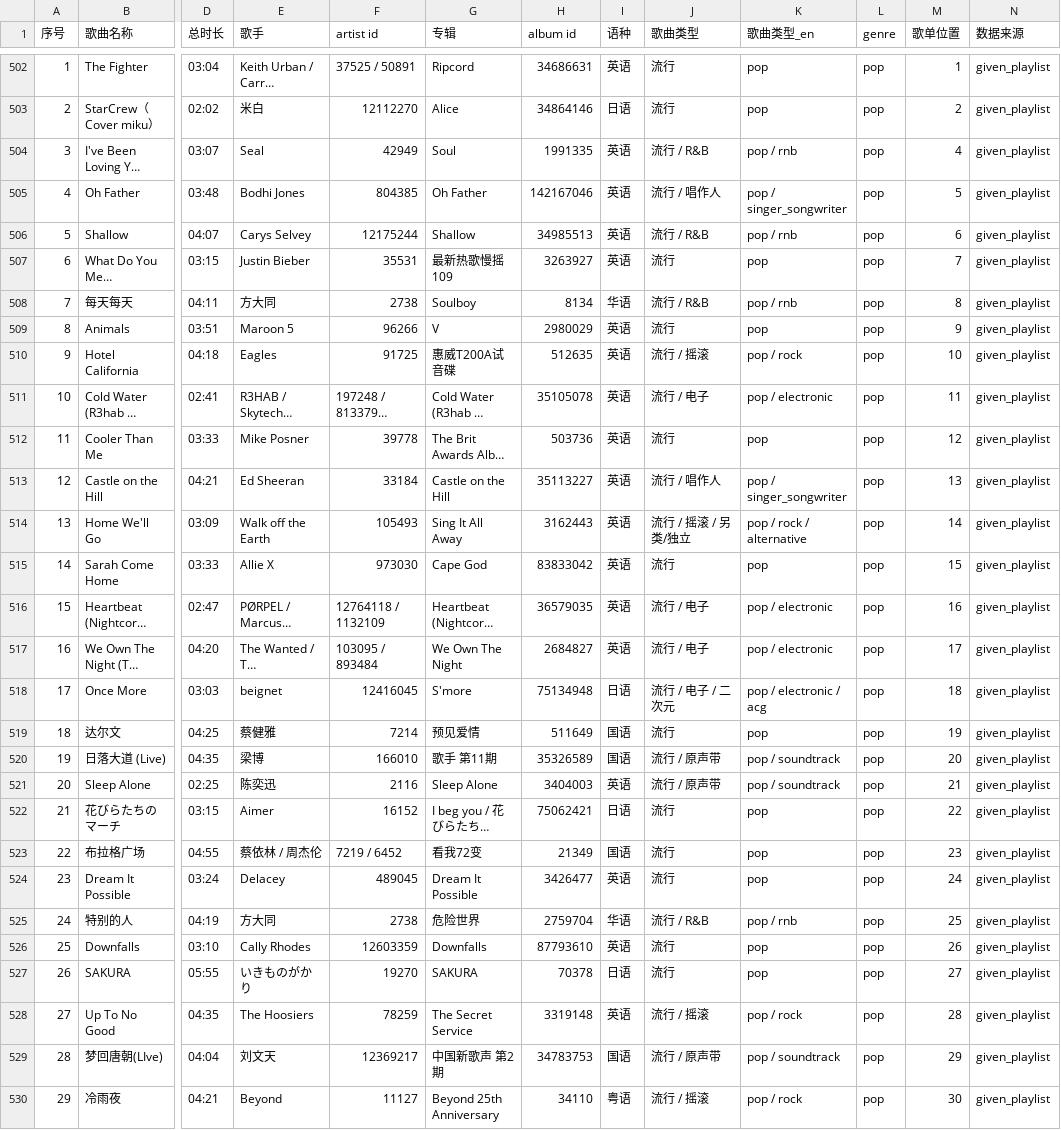
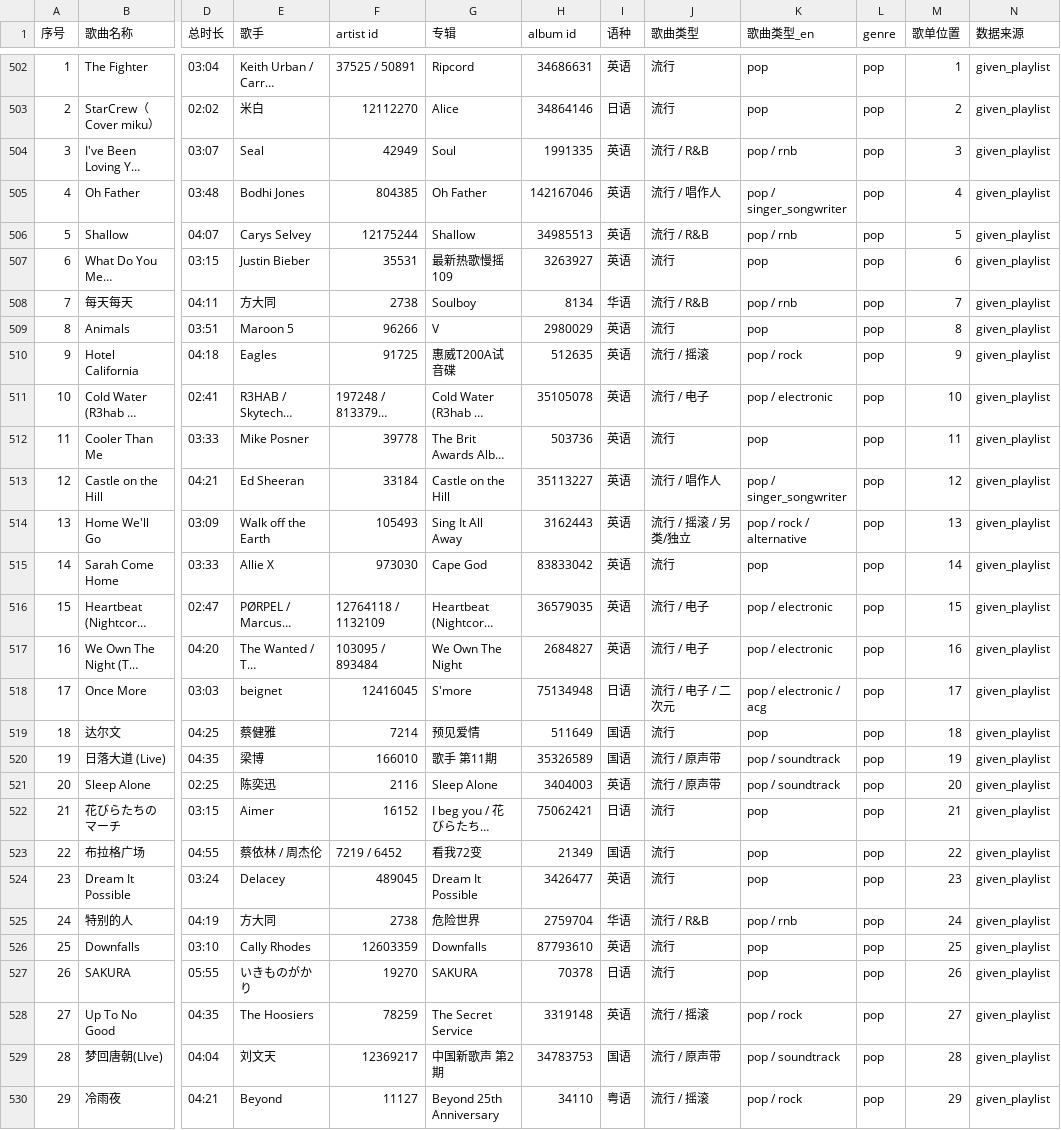
Before and after one commit to leskervirtuoso404/ncmWS, a CSV file: genre_testset/data/testset_all.csv, drawn as a sheet; only a part is shown, gaps mark what is left out; long unchanged cells end in …; the diff covers the shown part only; the diff names each change by its address in the sheet, - before the commit and + after, or states it on an @@ line.

```diff
--- a/genre_testset/data/testset_all.csv
+++ b/genre_testset/data/testset_all.csv
-M504 (歌单位置): 4
+M504 (歌单位置): 3
-M505 (歌单位置): 5
+M505 (歌单位置): 4
-M506 (歌单位置): 6
+M506 (歌单位置): 5
-M507 (歌单位置): 7
+M507 (歌单位置): 6
-M508 (歌单位置): 8
+M508 (歌单位置): 7
-M509 (歌单位置): 9
+M509 (歌单位置): 8
-M510 (歌单位置): 10
+M510 (歌单位置): 9
-M511 (歌单位置): 11
+M511 (歌单位置): 10
-M512 (歌单位置): 12
+M512 (歌单位置): 11
-M513 (歌单位置): 13
+M513 (歌单位置): 12
-M514 (歌单位置): 14
+M514 (歌单位置): 13
-M515 (歌单位置): 15
+M515 (歌单位置): 14
-M516 (歌单位置): 16
+M516 (歌单位置): 15
-M517 (歌单位置): 17
+M517 (歌单位置): 16
-M518 (歌单位置): 18
+M518 (歌单位置): 17
-M519 (歌单位置): 19
+M519 (歌单位置): 18
-M520 (歌单位置): 20
+M520 (歌单位置): 19
-M521 (歌单位置): 21
+M521 (歌单位置): 20
-M522 (歌单位置): 22
+M522 (歌单位置): 21
-M523 (歌单位置): 23
+M523 (歌单位置): 22
-M524 (歌单位置): 24
+M524 (歌单位置): 23
-M525 (歌单位置): 25
+M525 (歌单位置): 24
-M526 (歌单位置): 26
+M526 (歌单位置): 25
-M527 (歌单位置): 27
+M527 (歌单位置): 26
-M528 (歌单位置): 28
+M528 (歌单位置): 27
-M529 (歌单位置): 29
+M529 (歌单位置): 28
-M530 (歌单位置): 30
+M530 (歌单位置): 29
```
Also changed, not shown: 1 added row, 1 removed row and 70 edited cells elsewhere in this file, genre_testset/data/testset_pop.csv, genre_testset/data/testset_summary.csv, 2 other files.
